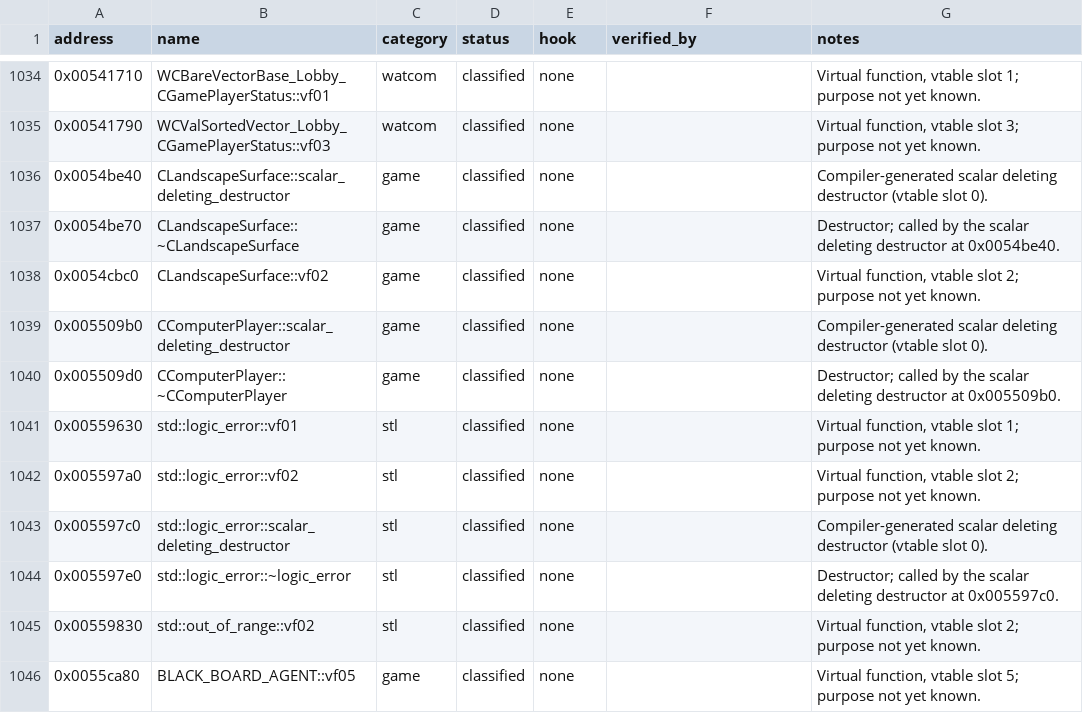
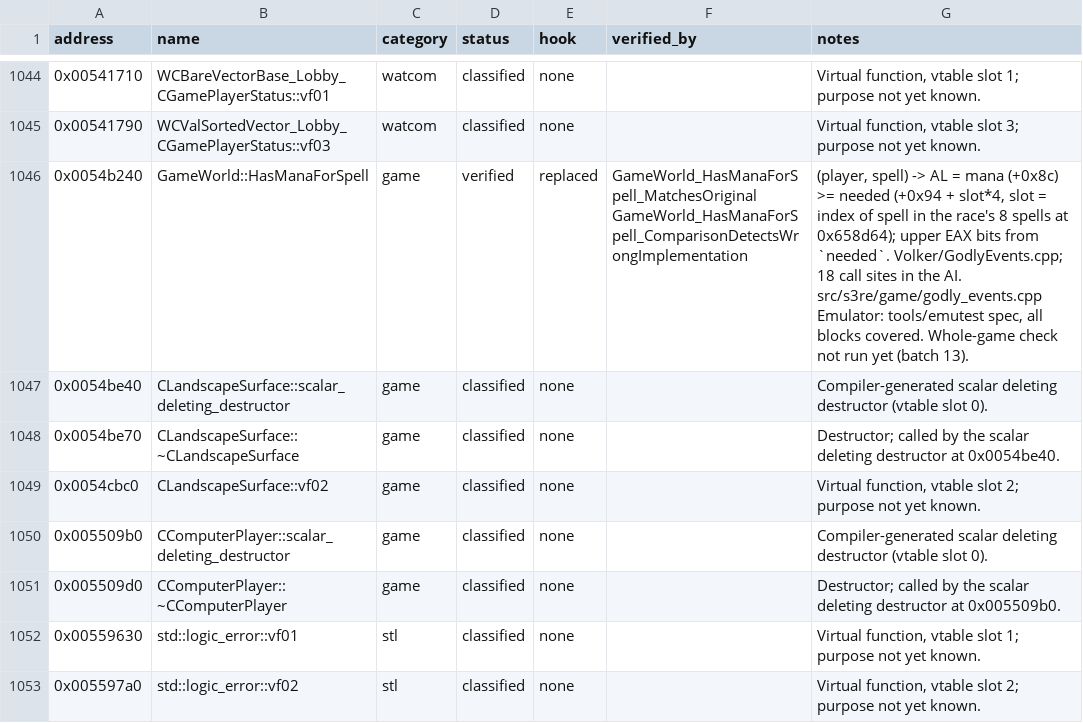
Before and after one commit to OptimusCrime/s3u-reverse, a CSV file: re/functions.csv, drawn as a sheet; only a part is shown, gaps mark what is left out; the shorter side is filled out with more unchanged rows; the diff covers the shown part only.

```diff
--- a/re/functions.csv
+++ b/re/functions.csv
@@ -1035,2 +1045,3 @@ address,name,category,status,hook,verified_by,notes
 0x00541790,WCValSortedVector_Lobby_CGamePlayerStatus::vf03,watcom,classified,none,,"Virtual function, vtable slot 3; purpose not yet known."
+0x0054b240,GameWorld::HasManaForSpell,game,verified,replaced,GameWorld_HasManaForSpell_MatchesOriginal GameWorld_HasManaForSpell_ComparisonDetectsWrongImplementation,"(player, spell) -> AL = mana (+0x8c) >= needed (+0x94 + slot*4, slot = index of spell in the race's 8 spells at 0x658d64); upper EAX bits from `needed`. Volker/GodlyEvents.cpp; 18 call sites in the AI. src/s3re/game/godly_events.cpp Emulator: tools/emutest spec, all blocks covered. Whole-game check not run yet (batch 13)."
 0x0054be40,CLandscapeSurface::scalar_deleting_destructor,game,classified,none,,Compiler-generated scalar deleting destructor (vtable slot 0).
```
Also changed, not shown: 10 added rows and 3 edited cells elsewhere in this file, 13 other files.
